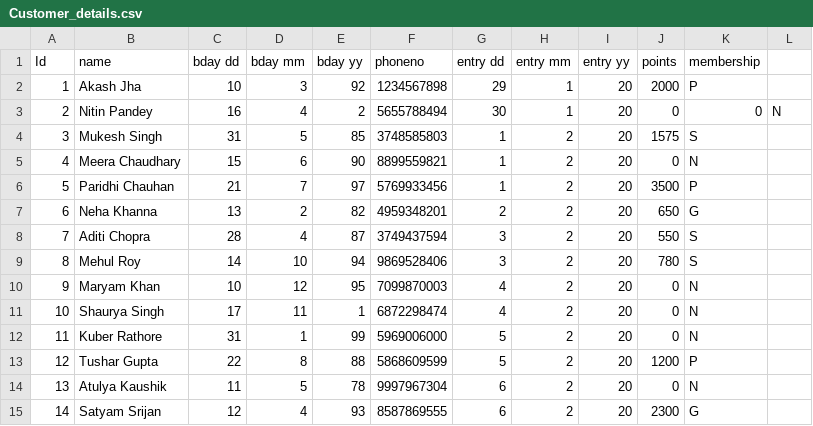
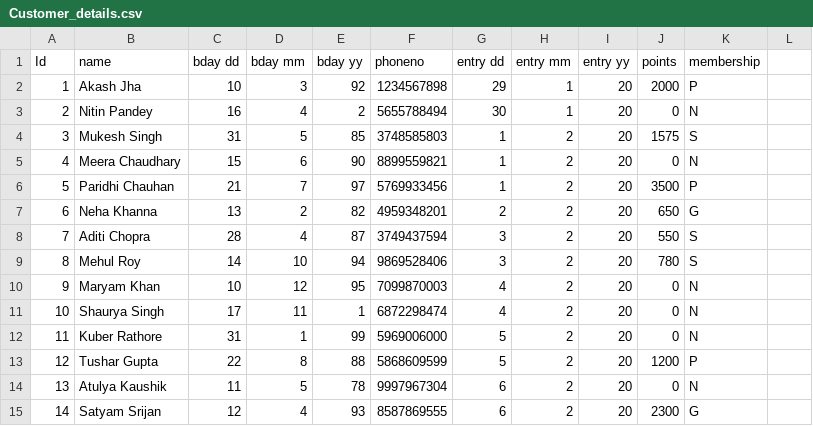
Before and after one commit to DS-Project-1-0/Supermarket-Software, a CSV file: Customer_details.csv, drawn as a sheet.

Commit message:
Update Customer_details.csv

```diff
--- a/Customer_details.csv
+++ b/Customer_details.csv
@@ -2,3 +2,3 @@ Id,name,bday dd,bday mm,bday yy,phoneno,entry dd,entry mm,entry yy,points,member
 1,Akash Jha,10,3,92,1234567898,29,1,20,2000,P
-2,Nitin Pandey,16,4,2,5655788494,30,1,20,0,0,N
+2,Nitin Pandey,16,4,2,5655788494,30,1,20,0,N
 3,Mukesh Singh,31,5,85,3748585803,1,2,20,1575,S
```
